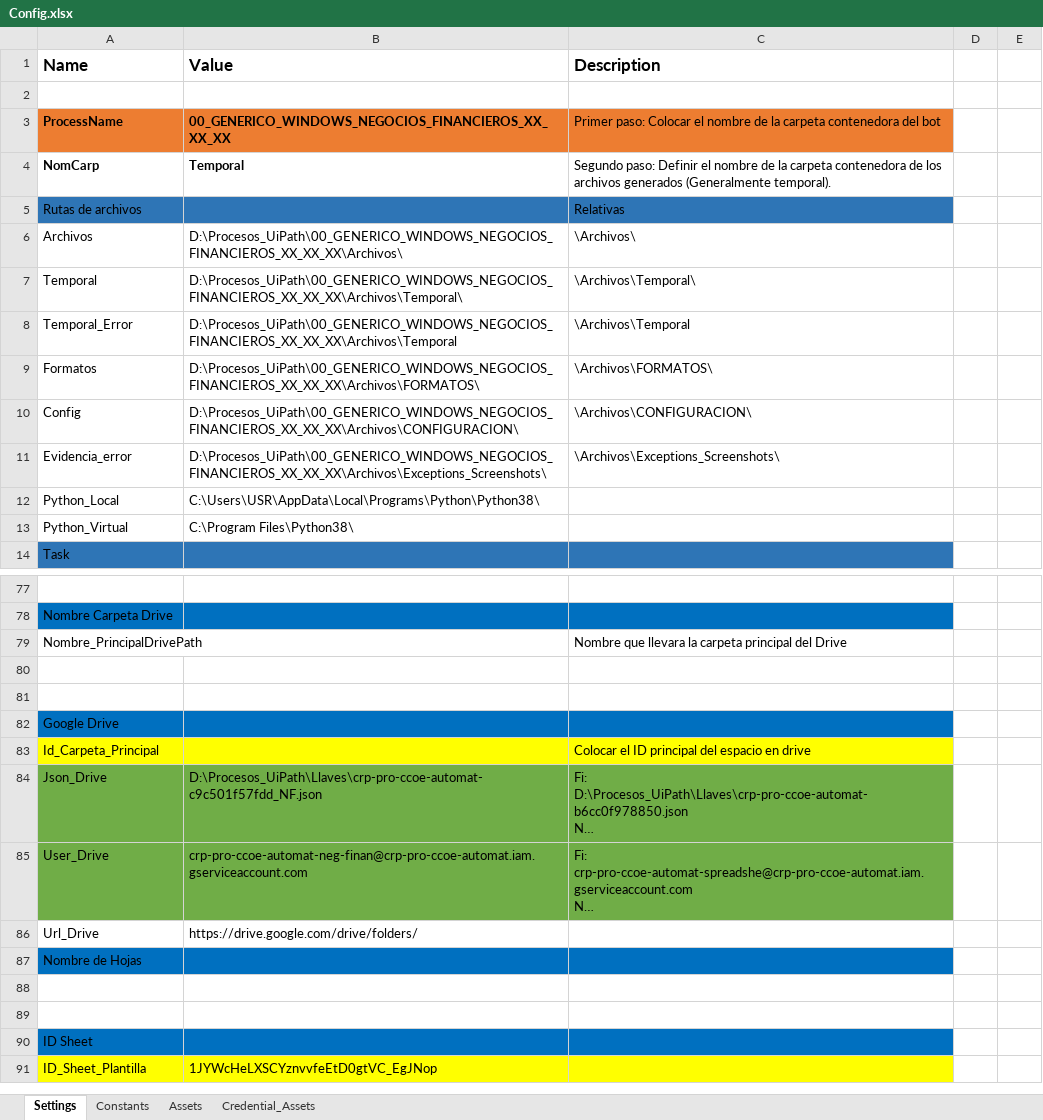
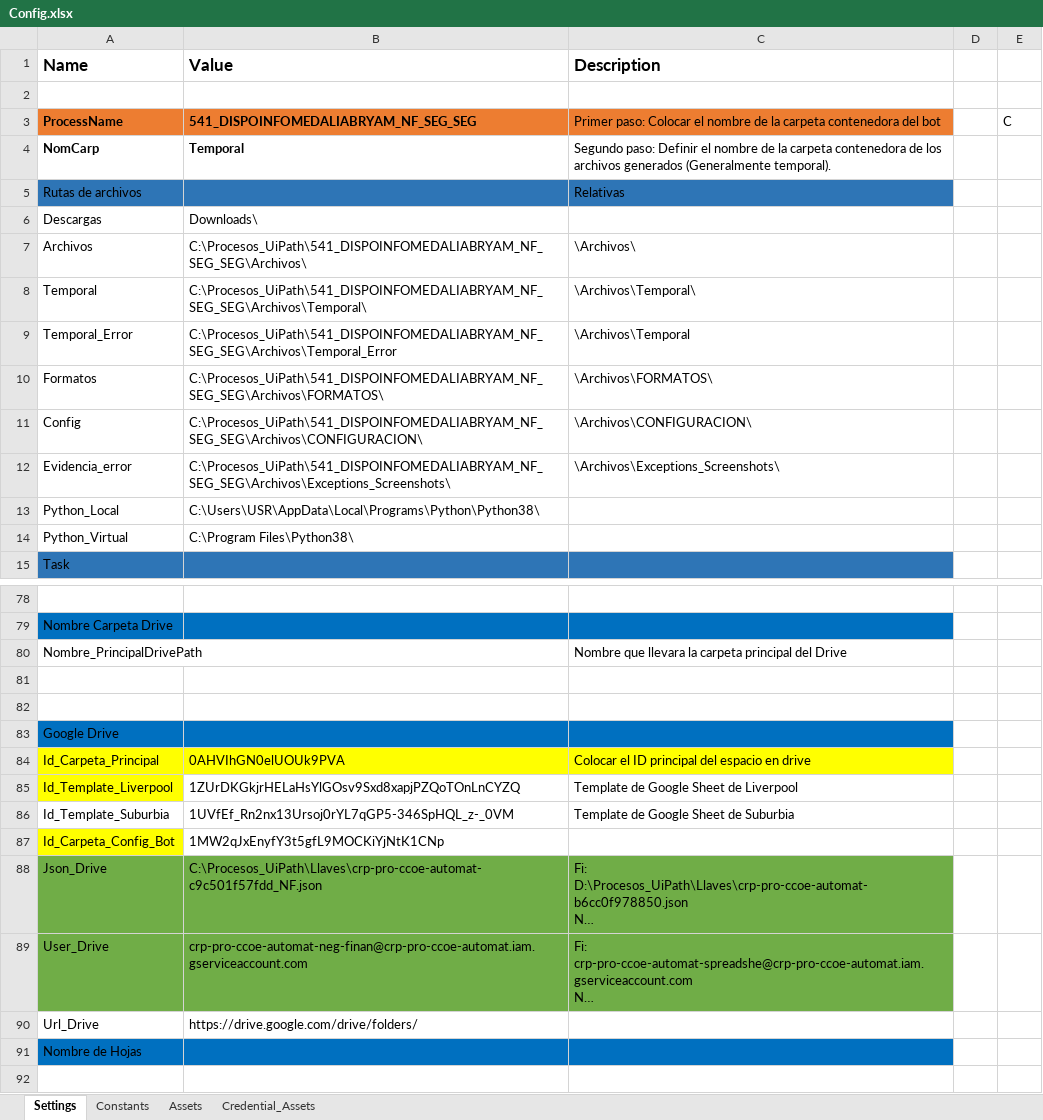
Before and after one commit to CoE-Liverpool/541_DISPOINFOMEDALIABRYAM_NF_SEG_SEG, an Excel workbook: Archivos/CONFIGURACION/Config.xlsx, sheet Settings, drawn as a sheet; only a part is shown, gaps mark what is left out; the shorter side is filled out with more unchanged rows; long unchanged cells end in …; values as stored, in another font and other column widths than the file's, no borders; addresses are those after the commit; the diff covers the shown part only; the diff names each change by its address in the sheet, - before the commit and + after, or states it on an @@ line.

```diff
--- a/Archivos/CONFIGURACION/Config.xlsx (sheet Settings)
+++ b/Archivos/CONFIGURACION/Config.xlsx (sheet Settings)
-B3 (Value): 00_GENERICO_WINDOWS_NEGOCIOS_FINANCIEROS_XX_XX_XX
+B3 (Value): 541_DISPOINFOMEDALIABRYAM_NF_SEG_SEG
-E3: (empty)
+E3: C
+row 6: Descargas | Downloads\
-B7 (Value): D:\Procesos_UiPath\00_GENERICO_WINDOWS_NEGOCIOS_FINANCIEROS_XX_XX_XX\Archivos\
+B7 (Value): C:\Procesos_UiPath\541_DISPOINFOMEDALIABRYAM_NF_SEG_SEG\Archivos\
-B8 (Value): D:\Procesos_UiPath\00_GENERICO_WINDOWS_NEGOCIOS_FINANCIEROS_XX_XX_XX\Archivos\Temporal\
+B8 (Value): C:\Procesos_UiPath\541_DISPOINFOMEDALIABRYAM_NF_SEG_SEG\Archivos\Temporal\
-B9 (Value): D:\Procesos_UiPath\00_GENERICO_WINDOWS_NEGOCIOS_FINANCIEROS_XX_XX_XX\Archivos\Temporal
+B9 (Value): C:\Procesos_UiPath\541_DISPOINFOMEDALIABRYAM_NF_SEG_SEG\Archivos\Temporal_Error
-B10 (Value): D:\Procesos_UiPath\00_GENERICO_WINDOWS_NEGOCIOS_FINANCIEROS_XX_XX_XX\Archivos\FORMATOS\
+B10 (Value): C:\Procesos_UiPath\541_DISPOINFOMEDALIABRYAM_NF_SEG_SEG\Archivos\FORMATOS\
-B11 (Value): D:\Procesos_UiPath\00_GENERICO_WINDOWS_NEGOCIOS_FINANCIEROS_XX_XX_XX\Archivos\CONFIGURACION\
+B11 (Value): C:\Procesos_UiPath\541_DISPOINFOMEDALIABRYAM_NF_SEG_SEG\Archivos\CONFIGURACION\
-B12 (Value): D:\Procesos_UiPath\00_GENERICO_WINDOWS_NEGOCIOS_FINANCIEROS_XX_XX_XX\Archivos\Exceptions_Screenshots\
+B12 (Value): C:\Procesos_UiPath\541_DISPOINFOMEDALIABRYAM_NF_SEG_SEG\Archivos\Exceptions_Screenshots\
-B84 (Value): (empty)
+B84 (Value): 0AHVIhGN0elUOUk9PVA
+row 85: Id_Template_Liverpool | 1ZUrDKGkjrHELaHsYlGOsv9Sxd8xapjPZQoTOnLnCYZQ | Template de Google Sheet de Liverpool
+row 86: Id_Template_Suburbia | 1UVfEf_Rn2nx13Ursoj0rYL7qGP5-346SpHQL_z-_0VM | Template de Google Sheet de Suburbia
+row 87: Id_Carpeta_Config_Bot | 1MW2qJxEnyfY3t5gfL9MOCKiYjNtK1CNp
-B88 (Value): D:\Procesos_UiPath\Llaves\crp-pro-ccoe-automat-c9c501f57fdd_NF.json
+B88 (Value): C:\Procesos_UiPath\Llaves\crp-pro-ccoe-automat-c9c501f57fdd_NF.json
```
Also changed, not shown: 9 added rows elsewhere in this sheet, sheet Constants, 22 other files.
